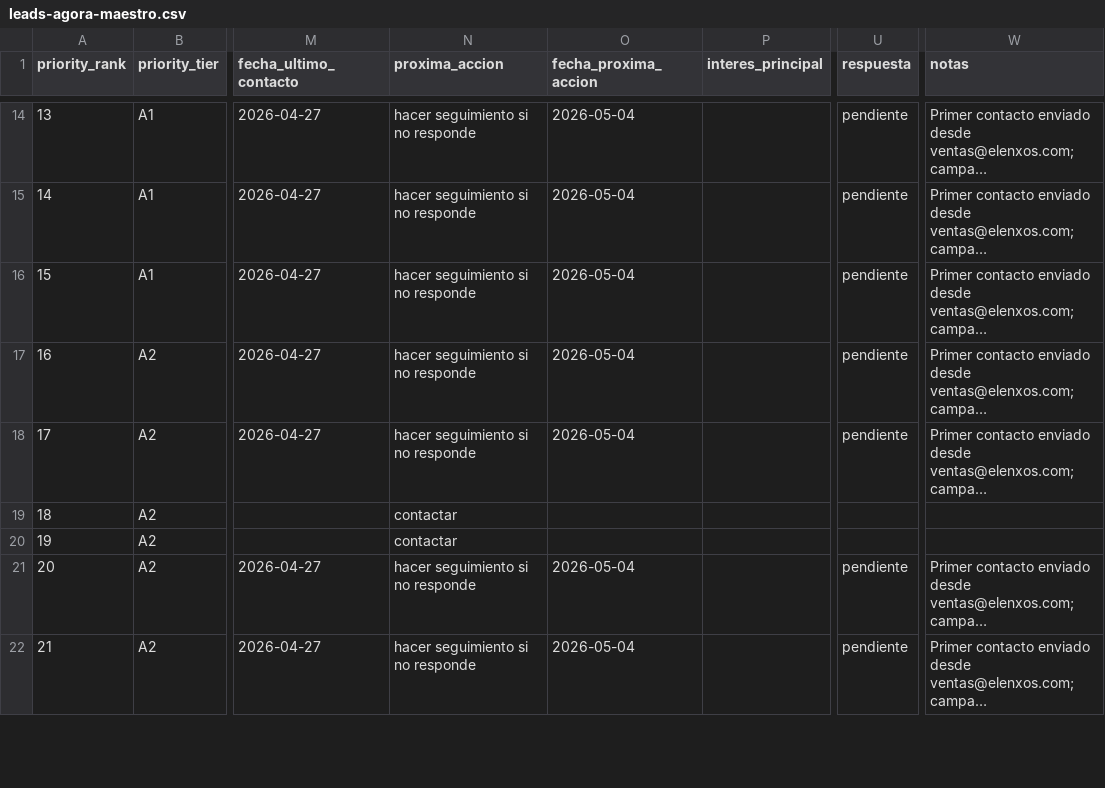
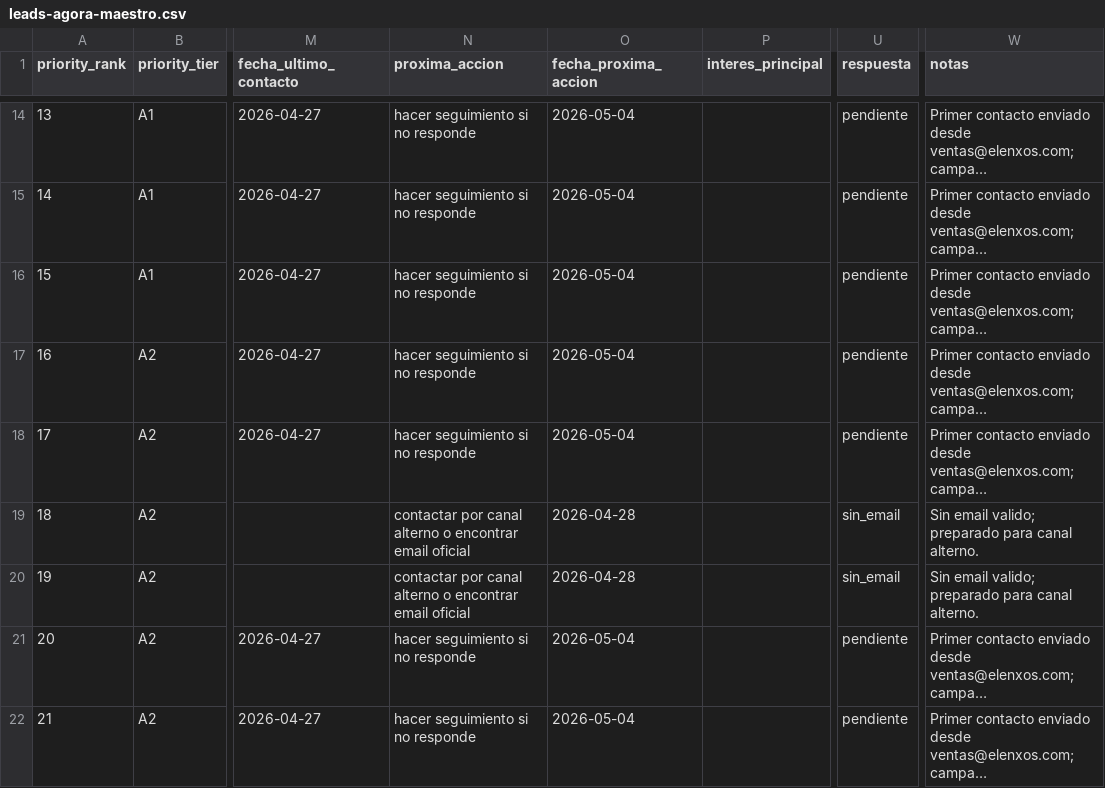
Before and after one commit to stevenvo780/symploque, a CSV file: 05-datos-y-reportes/leads-agora-maestro.csv, drawn as a sheet; only a part is shown, gaps mark what is left out; long unchanged cells end in …; the diff covers the shown part only; the diff names each change by its address in the sheet, - before the commit and + after, or states it on an @@ line.

```diff
--- a/05-datos-y-reportes/leads-agora-maestro.csv
+++ b/05-datos-y-reportes/leads-agora-maestro.csv
-N19:N20 (proxima_accion): contactar
+N19:N20 (proxima_accion): contactar por canal alterno o encontrar email oficial
-O19:O20 (fecha_proxima_accion): (empty)
+O19:O20 (fecha_proxima_accion): 2026-04-28
-U19:U20 (respuesta): (empty)
+U19:U20 (respuesta): sin_email
-W19:W20 (notas): (empty)
+W19:W20 (notas): Sin email valido; preparado para canal alterno.
```
Also changed, not shown: 23 edited cells elsewhere in this file, 05-datos-y-reportes/leads-agora-top-50-hoy.csv, 05-datos-y-reportes/operacion-email/contactos-maestro-operativo.csv, 29 other files.
